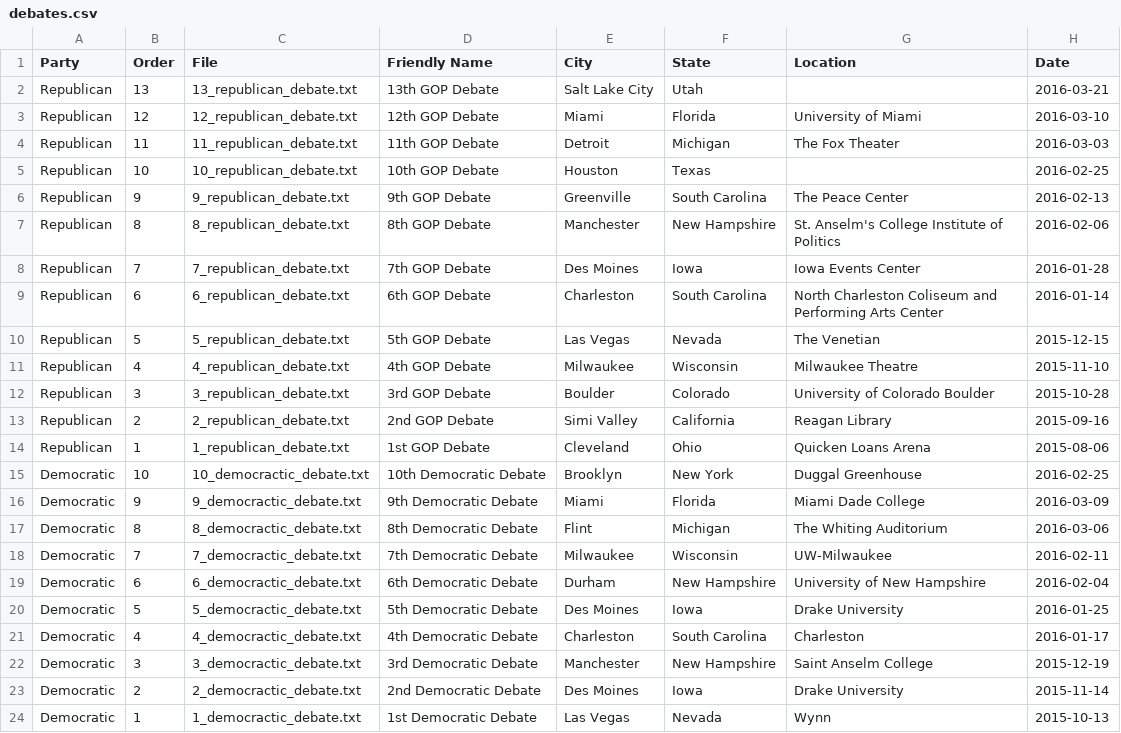
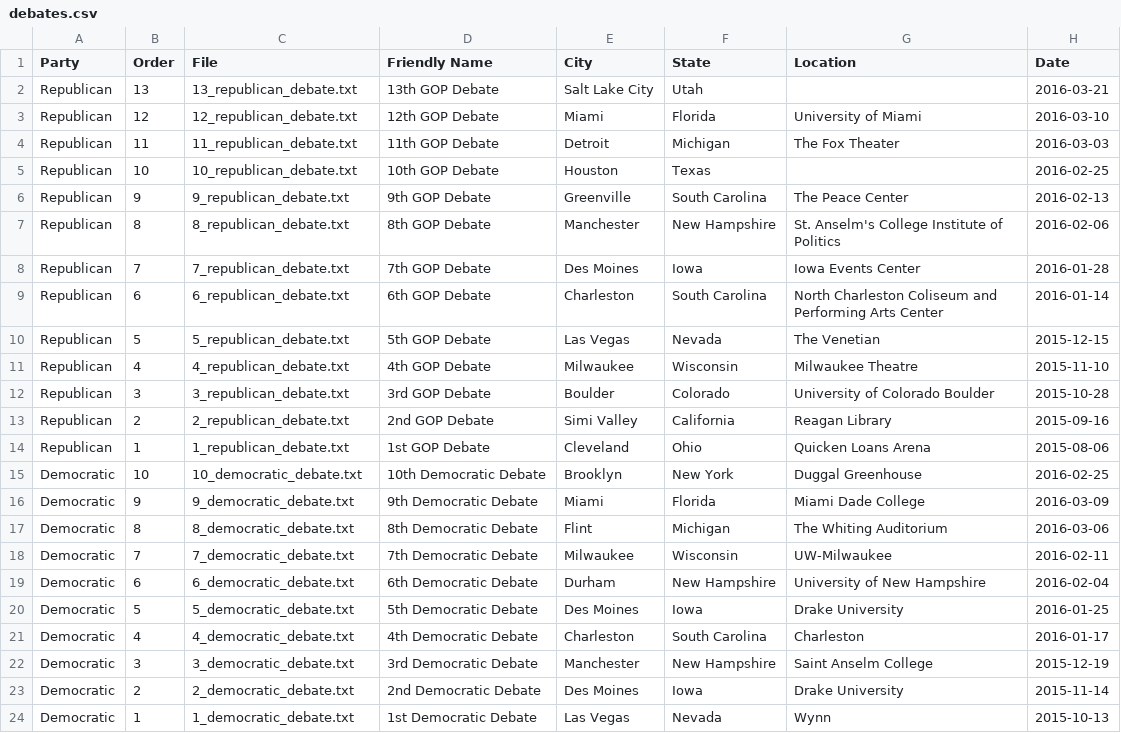
Before and after one commit to paxtonab/primary_debates_nltk, a CSV file: debates.csv, drawn as a sheet.

Commit message:
updates to structure of app to initialize tables in db separately

```diff
--- a/debates.csv
+++ b/debates.csv
@@ -14,11 +14,11 @@ Republican,2,2_republican_debate.txt,2nd GOP Debate,Simi Valley,California,Reaga
 Republican,1,1_republican_debate.txt,1st GOP Debate,Cleveland,Ohio,Quicken Loans Arena,2015-08-06
-Democratic,10,10_democractic_debate.txt,10th Democratic Debate,Brooklyn,New York,Duggal Greenhouse,2016-02-25
-Democratic,9,9_democractic_debate.txt,9th Democratic Debate,Miami,Florida,Miami Dade College,2016-03-09
-Democratic,8,8_democractic_debate.txt,8th Democratic Debate,Flint,Michigan,The Whiting Auditorium,2016-03-06
-Democratic,7,7_democractic_debate.txt,7th Democratic Debate,Milwaukee,Wisconsin,UW-Milwaukee,2016-02-11
-Democratic,6,6_democractic_debate.txt,6th Democratic Debate,Durham,New Hampshire,University of New Hampshire,2016-02-04
-Democratic,5,5_democractic_debate.txt,5th Democratic Debate,Des Moines,Iowa,Drake University,2016-01-25
-Democratic,4,4_democractic_debate.txt,4th Democratic Debate,Charleston,South Carolina,Charleston,2016-01-17
-Democratic,3,3_democractic_debate.txt,3rd Democratic Debate,Manchester,New Hampshire,Saint Anselm College,2015-12-19
-Democratic,2,2_democractic_debate.txt,2nd Democratic Debate,Des Moines,Iowa,Drake University,2015-11-14
-Democratic,1,1_democractic_debate.txt,1st Democratic Debate,Las Vegas,Nevada,Wynn,2015-10-13
+Democratic,10,10_democratic_debate.txt,10th Democratic Debate,Brooklyn,New York,Duggal Greenhouse,2016-02-25
+Democratic,9,9_democratic_debate.txt,9th Democratic Debate,Miami,Florida,Miami Dade College,2016-03-09
+Democratic,8,8_democratic_debate.txt,8th Democratic Debate,Flint,Michigan,The Whiting Auditorium,2016-03-06
+Democratic,7,7_democratic_debate.txt,7th Democratic Debate,Milwaukee,Wisconsin,UW-Milwaukee,2016-02-11
+Democratic,6,6_democratic_debate.txt,6th Democratic Debate,Durham,New Hampshire,University of New Hampshire,2016-02-04
+Democratic,5,5_democratic_debate.txt,5th Democratic Debate,Des Moines,Iowa,Drake University,2016-01-25
+Democratic,4,4_democratic_debate.txt,4th Democratic Debate,Charleston,South Carolina,Charleston,2016-01-17
+Democratic,3,3_democratic_debate.txt,3rd Democratic Debate,Manchester,New Hampshire,Saint Anselm College,2015-12-19
+Democratic,2,2_democratic_debate.txt,2nd Democratic Debate,Des Moines,Iowa,Drake University,2015-11-14
+Democratic,1,1_democratic_debate.txt,1st Democratic Debate,Las Vegas,Nevada,Wynn,2015-10-13
```
Also changed, not shown: 5 other files.
